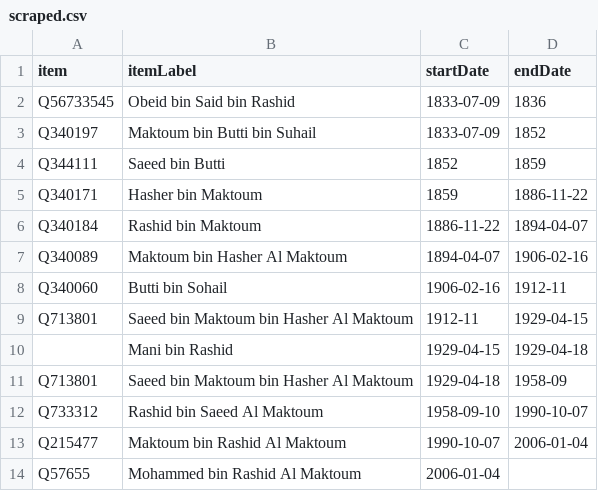
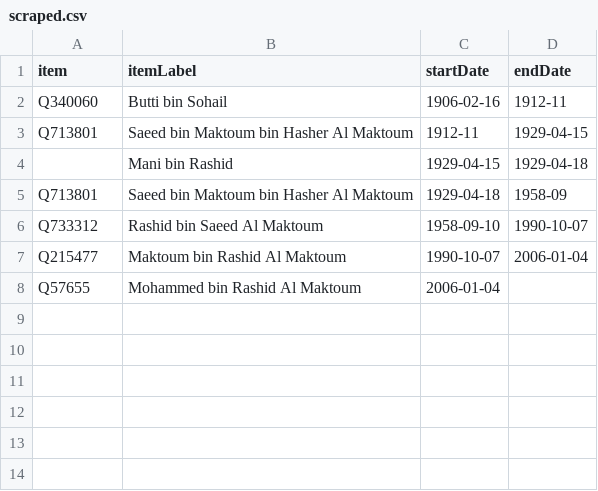
Before and after one commit to every-politician-scrapers/uae-ministers, a CSV file: sources/emir-dubai/scraped.csv, drawn as a sheet.

```diff
--- a/sources/emir-dubai/scraped.csv
+++ b/sources/emir-dubai/scraped.csv
@@ -1,8 +1,2 @@
 item,itemLabel,startDate,endDate
-Q56733545,Obeid bin Said bin Rashid,1833-07-09,1836
-Q340197,Maktoum bin Butti bin Suhail,1833-07-09,1852
-Q344111,Saeed bin Butti,1852,1859
-Q340171,Hasher bin Maktoum,1859,1886-11-22
-Q340184,Rashid bin Maktoum,1886-11-22,1894-04-07
-Q340089,Maktoum bin Hasher Al Maktoum,1894-04-07,1906-02-16
 Q340060,Butti bin Sohail,1906-02-16,1912-11
```
Also changed, not shown: sources/emir-abu-dhabi/scraped.csv, sources/emir-ajman/diff.csv, 10 other files.
